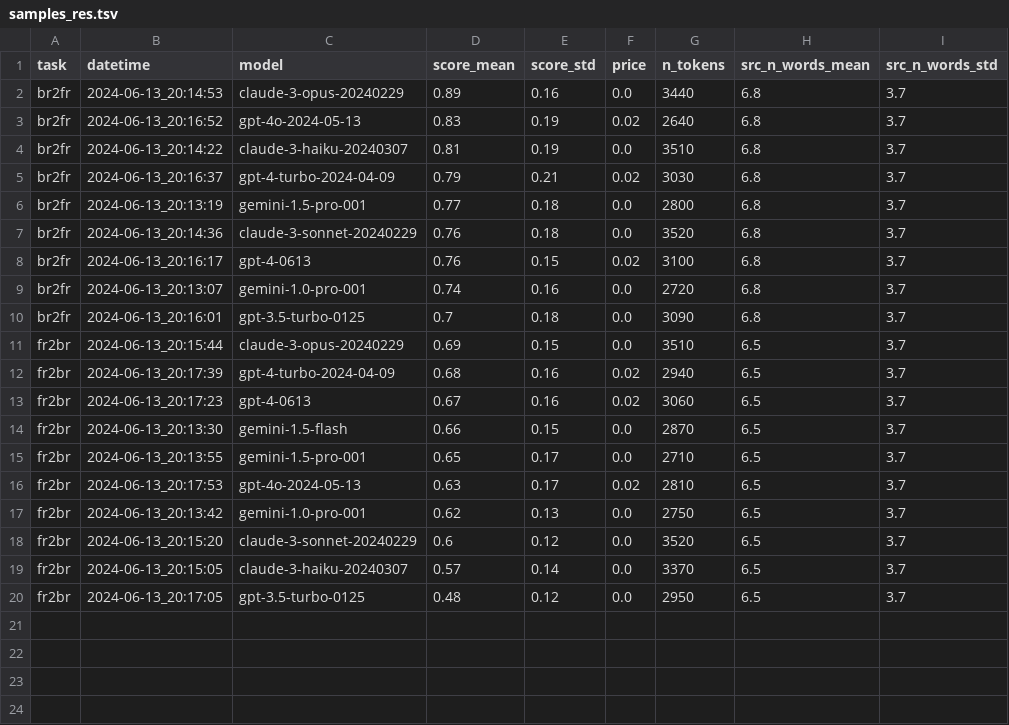
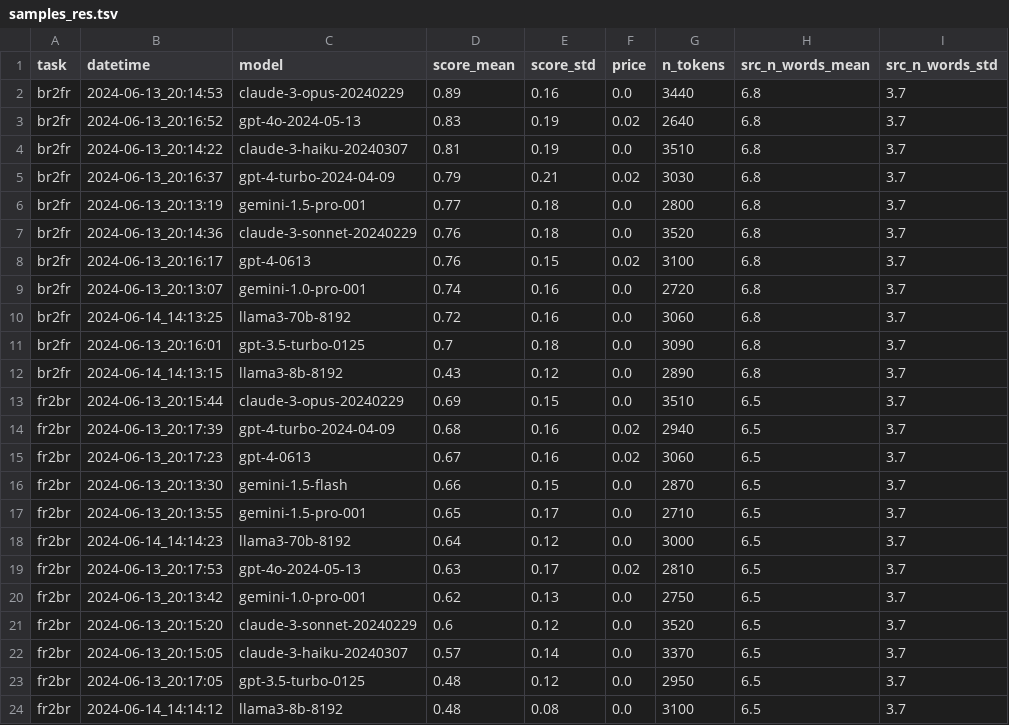
Before and after one commit to marxav/score_br_model, a TSV file: samples_res.tsv, drawn as a sheet.

Commit message:
Add Meta Llama models

```diff
--- a/samples_res.tsv
+++ b/samples_res.tsv
@@ -9,3 +9,5 @@ br2fr	2024-06-13_20:16:17	gpt-4-0613	0.76	0.15	0.02	3100	6.8	3.7
 br2fr	2024-06-13_20:13:07	gemini-1.0-pro-001	0.74	0.16	0.0	2720	6.8	3.7
+br2fr	2024-06-14_14:13:25	llama3-70b-8192	0.72	0.16	0.0	3060	6.8	3.7
 br2fr	2024-06-13_20:16:01	gpt-3.5-turbo-0125	0.7	0.18	0.0	3090	6.8	3.7
+br2fr	2024-06-14_14:13:15	llama3-8b-8192	0.43	0.12	0.0	2890	6.8	3.7
 fr2br	2024-06-13_20:15:44	claude-3-opus-20240229	0.69	0.15	0.0	3510	6.5	3.7
@@ -15,2 +17,3 @@ fr2br	2024-06-13_20:13:30	gemini-1.5-flash	0.66	0.15	0.0	2870	6.5	3.7
 fr2br	2024-06-13_20:13:55	gemini-1.5-pro-001	0.65	0.17	0.0	2710	6.5	3.7
+fr2br	2024-06-14_14:14:23	llama3-70b-8192	0.64	0.12	0.0	3000	6.5	3.7
 fr2br	2024-06-13_20:17:53	gpt-4o-2024-05-13	0.63	0.17	0.02	2810	6.5	3.7
@@ -20 +23,2 @@ fr2br	2024-06-13_20:15:05	claude-3-haiku-20240307	0.57	0.14	0.0	3370	6.5	3.7
 fr2br	2024-06-13_20:17:05	gpt-3.5-turbo-0125	0.48	0.12	0.0	2950	6.5	3.7
+fr2br	2024-06-14_14:14:12	llama3-8b-8192	0.48	0.08	0.0	3100	6.5	3.7
```
Also changed, not shown: 3 other files.
